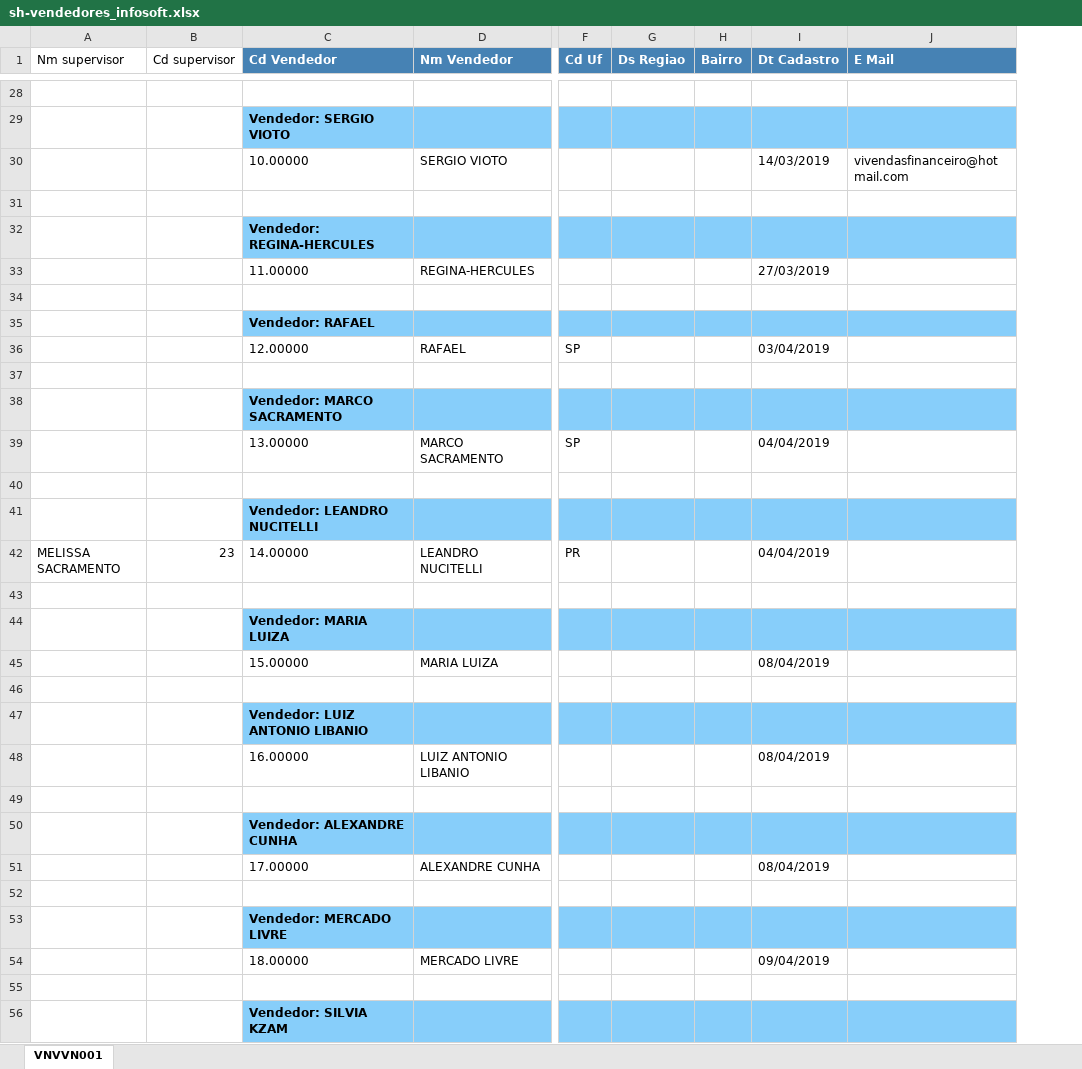
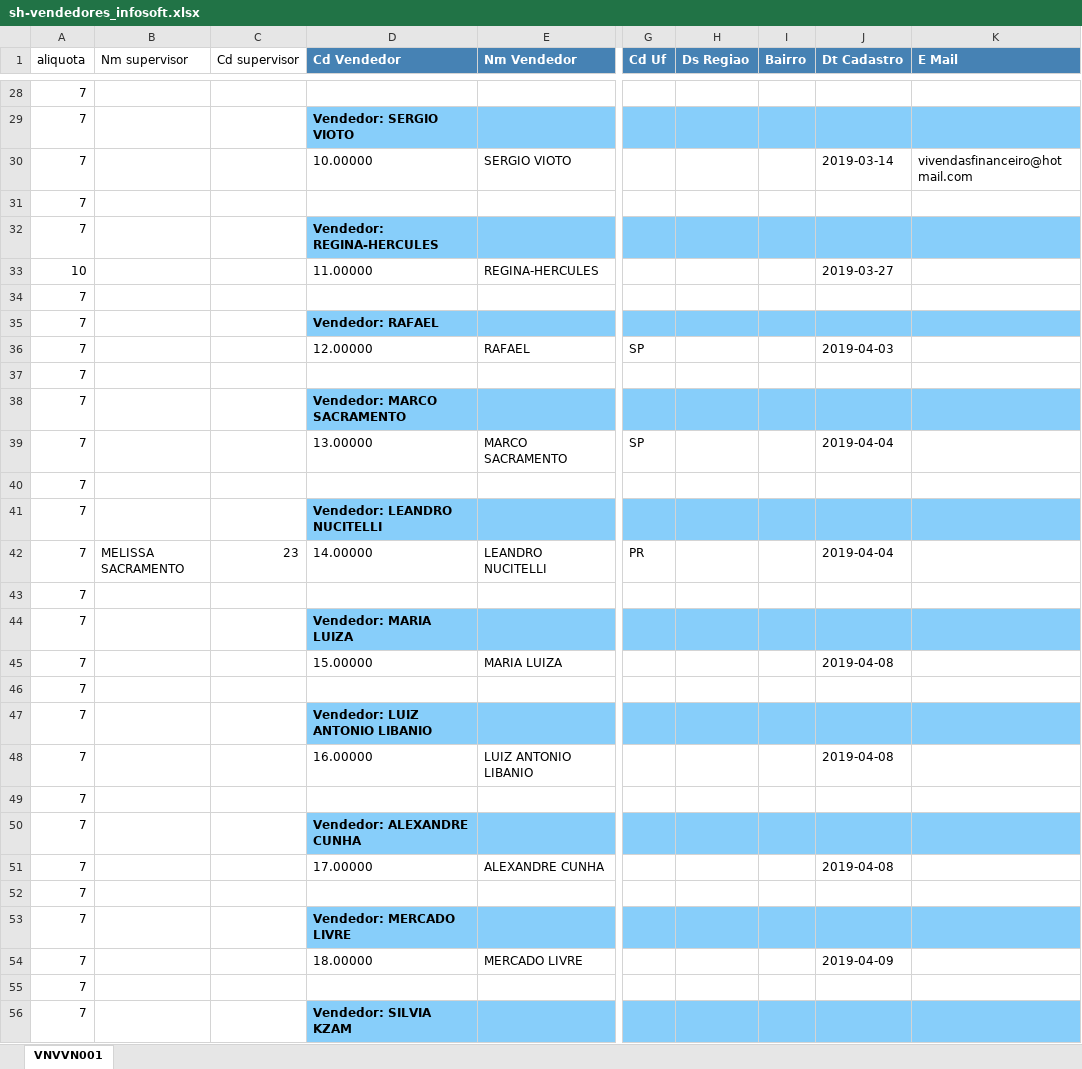
Before and after one commit to kauebdev/Relatorios_faturamento_Masquerade, an Excel workbook: Data/01-01-23_08-07-25/sh-vendedores_infosoft.xlsx, sheet VNVVN001, drawn as a sheet; only a part is shown, gaps mark what is left out; values as stored, in another font and other column widths than the file's, no borders; addresses are those after the commit; the diff covers the shown part only; the diff names each change by its address in the sheet, - before the commit and + after, or states it on an @@ line.

```diff
--- a/Data/01-01-23_08-07-25/sh-vendedores_infosoft.xlsx (sheet VNVVN001)
+++ b/Data/01-01-23_08-07-25/sh-vendedores_infosoft.xlsx (sheet VNVVN001)
+column A (aliquota), rows 28-56: 7 | 7 | 7 | 7 | 7 | 10 | 7 | 7 | 7 | 7 | 7 | 7 | 7 | 7 | 7 | 7 | 7 | 7 | 7 | 7 | 7 | 7 | 7 | 7 | 7 | 7 | 7 | 7 | 7
-J30 (Dt Cadastro): 14/03/2019
+J30 (Dt Cadastro): 2019-03-14
-J33 (Dt Cadastro): 27/03/2019
+J33 (Dt Cadastro): 2019-03-27
-J36 (Dt Cadastro): 03/04/2019
+J36 (Dt Cadastro): 2019-04-03
-J39 (Dt Cadastro): 04/04/2019
+J39 (Dt Cadastro): 2019-04-04
-J42 (Dt Cadastro): 04/04/2019
+J42 (Dt Cadastro): 2019-04-04
-J45 (Dt Cadastro): 08/04/2019
+J45 (Dt Cadastro): 2019-04-08
-J48 (Dt Cadastro): 08/04/2019
+J48 (Dt Cadastro): 2019-04-08
-J51 (Dt Cadastro): 08/04/2019
+J51 (Dt Cadastro): 2019-04-08
-J54 (Dt Cadastro): 09/04/2019
+J54 (Dt Cadastro): 2019-04-09
```
Also changed, not shown: 101 edited cells elsewhere in this sheet, 4 other files.
